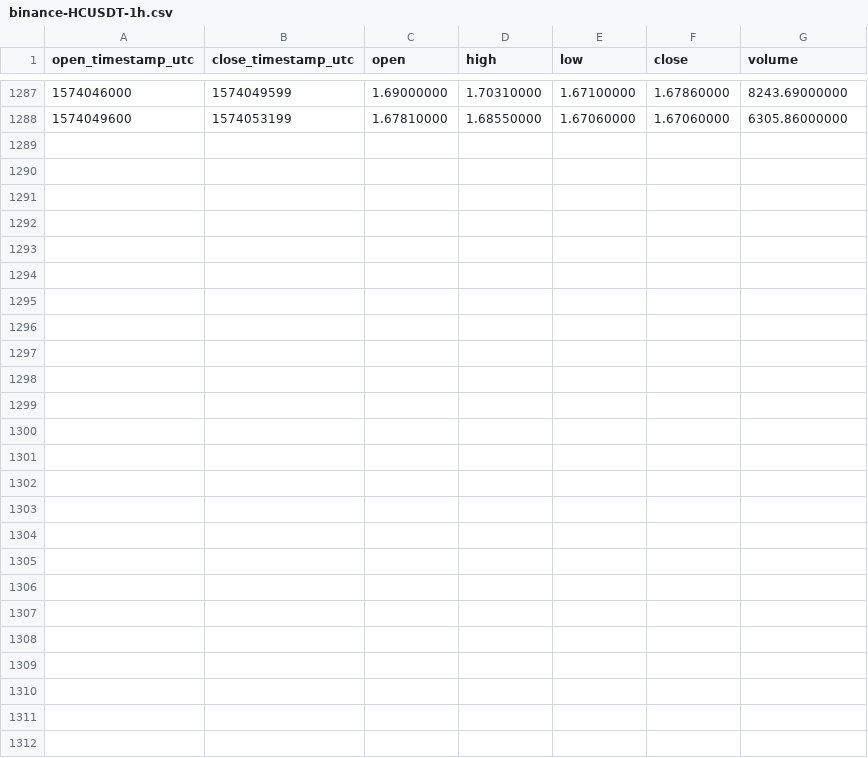
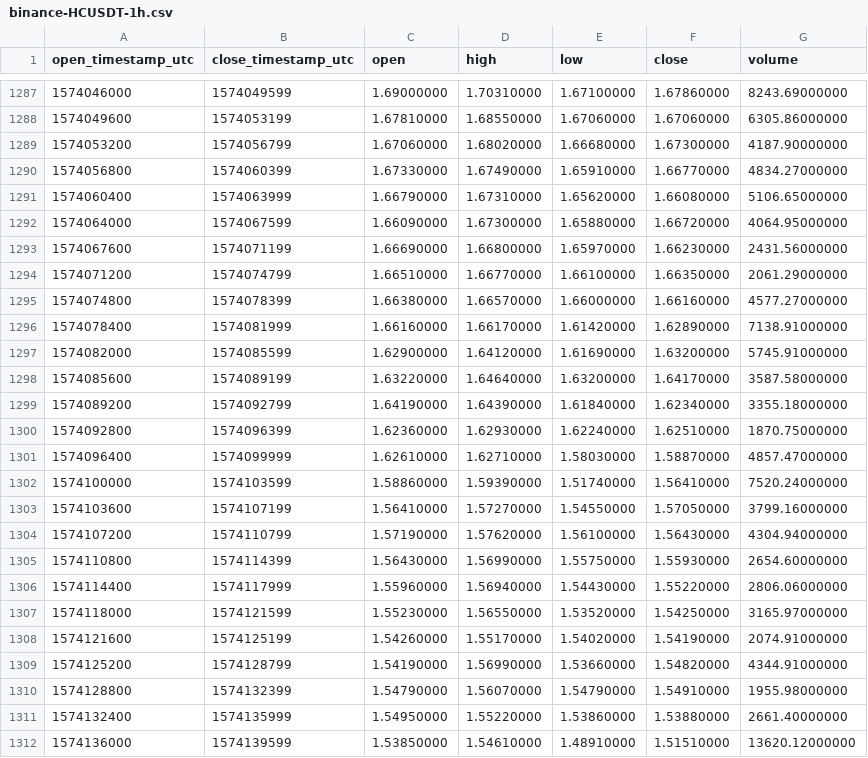
Before and after one commit to cryptobigbro/binance-HCUSDT, a CSV file: binance-HCUSDT-1h.csv, drawn as a sheet; only a part is shown, gaps mark what is left out; the diff names each change by its address in the sheet, - before the commit and + after, or states it on an @@ line.

Commit message:
Update OHLCV data.

```diff
--- a/binance-HCUSDT-1h.csv
+++ b/binance-HCUSDT-1h.csv
+row 1289: 1574053200 | 1574056799 | 1.67060000 | 1.68020000 | 1.66680000 | 1.67300000 | 4187.90000000
+row 1290: 1574056800 | 1574060399 | 1.67330000 | 1.67490000 | 1.65910000 | 1.66770000 | 4834.27000000
+row 1291: 1574060400 | 1574063999 | 1.66790000 | 1.67310000 | 1.65620000 | 1.66080000 | 5106.65000000
+row 1292: 1574064000 | 1574067599 | 1.66090000 | 1.67300000 | 1.65880000 | 1.66720000 | 4064.95000000
+row 1293: 1574067600 | 1574071199 | 1.66690000 | 1.66800000 | 1.65970000 | 1.66230000 | 2431.56000000
+row 1294: 1574071200 | 1574074799 | 1.66510000 | 1.66770000 | 1.66100000 | 1.66350000 | 2061.29000000
+row 1295: 1574074800 | 1574078399 | 1.66380000 | 1.66570000 | 1.66000000 | 1.66160000 | 4577.27000000
+row 1296: 1574078400 | 1574081999 | 1.66160000 | 1.66170000 | 1.61420000 | 1.62890000 | 7138.91000000
+row 1297: 1574082000 | 1574085599 | 1.62900000 | 1.64120000 | 1.61690000 | 1.63200000 | 5745.91000000
+row 1298: 1574085600 | 1574089199 | 1.63220000 | 1.64640000 | 1.63200000 | 1.64170000 | 3587.58000000
+row 1299: 1574089200 | 1574092799 | 1.64190000 | 1.64390000 | 1.61840000 | 1.62340000 | 3355.18000000
+row 1300: 1574092800 | 1574096399 | 1.62360000 | 1.62930000 | 1.62240000 | 1.62510000 | 1870.75000000
+row 1301: 1574096400 | 1574099999 | 1.62610000 | 1.62710000 | 1.58030000 | 1.58870000 | 4857.47000000
+row 1302: 1574100000 | 1574103599 | 1.58860000 | 1.59390000 | 1.51740000 | 1.56410000 | 7520.24000000
+row 1303: 1574103600 | 1574107199 | 1.56410000 | 1.57270000 | 1.54550000 | 1.57050000 | 3799.16000000
+row 1304: 1574107200 | 1574110799 | 1.57190000 | 1.57620000 | 1.56100000 | 1.56430000 | 4304.94000000
+row 1305: 1574110800 | 1574114399 | 1.56430000 | 1.56990000 | 1.55750000 | 1.55930000 | 2654.60000000
+row 1306: 1574114400 | 1574117999 | 1.55960000 | 1.56940000 | 1.54430000 | 1.55220000 | 2806.06000000
+row 1307: 1574118000 | 1574121599 | 1.55230000 | 1.56550000 | 1.53520000 | 1.54250000 | 3165.97000000
+row 1308: 1574121600 | 1574125199 | 1.54260000 | 1.55170000 | 1.54020000 | 1.54190000 | 2074.91000000
+row 1309: 1574125200 | 1574128799 | 1.54190000 | 1.56990000 | 1.53660000 | 1.54820000 | 4344.91000000
+row 1310: 1574128800 | 1574132399 | 1.54790000 | 1.56070000 | 1.54790000 | 1.54910000 | 1955.98000000
+row 1311: 1574132400 | 1574135999 | 1.54950000 | 1.55220000 | 1.53860000 | 1.53880000 | 2661.40000000
+row 1312: 1574136000 | 1574139599 | 1.53850000 | 1.54610000 | 1.48910000 | 1.51510000 | 13620.12000000
```
Also changed, not shown: binance-HCUSDT-1d.csv.
